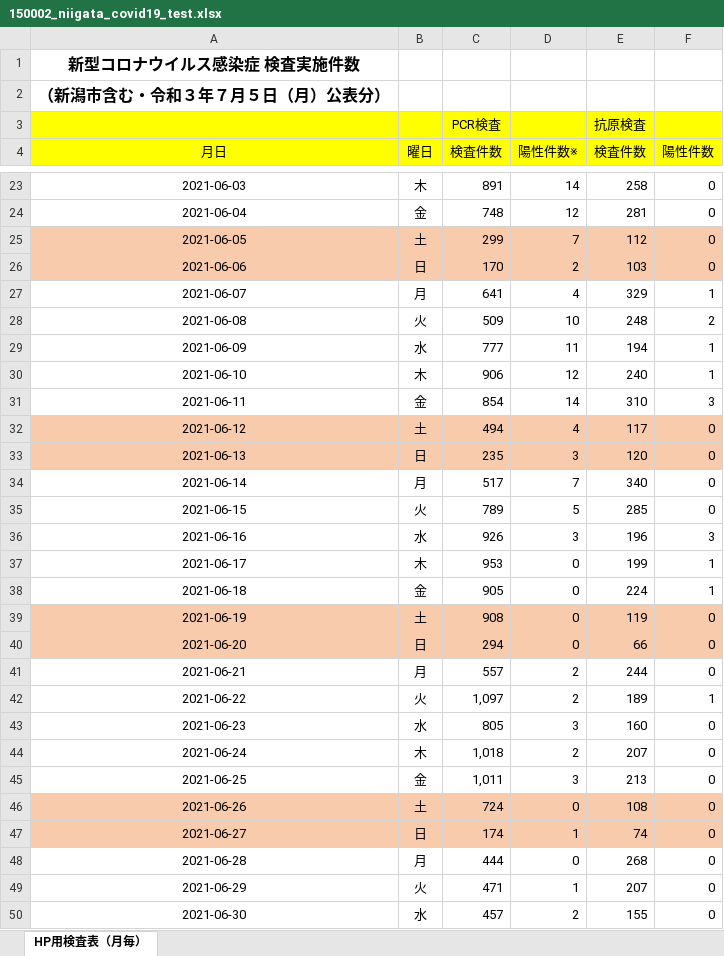
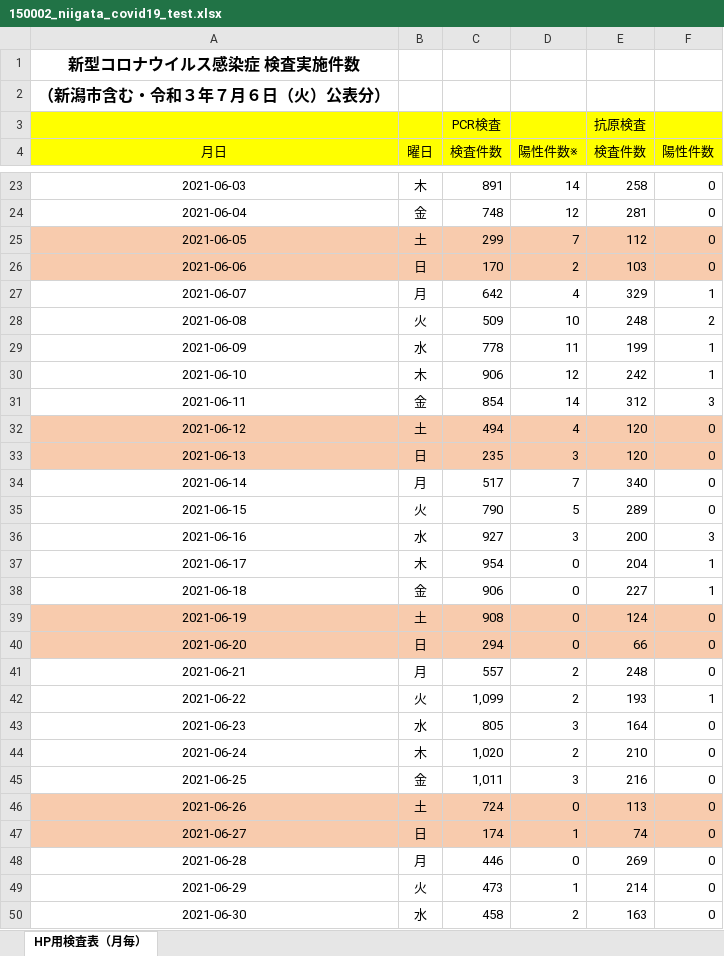
Before and after one commit to CodeForNiigata/covid19-data-niigata, an Excel workbook: dist/xlsx/150002_niigata_covid19_test.xlsx, sheet HP用検査表（月毎）, drawn as a sheet; only a part is shown, gaps mark what is left out; values as stored, in another font and other column widths than the file's, no borders; the diff covers the shown part only; the diff names each change by its address in the sheet, - before the commit and + after, or states it on an @@ line.

```diff
--- a/dist/xlsx/150002_niigata_covid19_test.xlsx (sheet HP用検査表（月毎）)
+++ b/dist/xlsx/150002_niigata_covid19_test.xlsx (sheet HP用検査表（月毎）)
-A2 (月日): （新潟市含む・令和３年７月５日（月）公表分）
+A2 (月日): （新潟市含む・令和３年７月６日（火）公表分）
-C27 (検査件数): 641
+C27 (検査件数): 642
-C29 (検査件数): 777
+C29 (検査件数): 778
-E29 (検査件数): 194
+E29 (検査件数): 199
-E30 (検査件数): 240
+E30 (検査件数): 242
-E31 (検査件数): 310
+E31 (検査件数): 312
-E32 (検査件数): 117
+E32 (検査件数): 120
-C35 (検査件数): 789
+C35 (検査件数): 790
-E35 (検査件数): 285
+E35 (検査件数): 289
-C36 (検査件数): 926
+C36 (検査件数): 927
-E36 (検査件数): 196
+E36 (検査件数): 200
-C37 (検査件数): 953
+C37 (検査件数): 954
-E37 (検査件数): 199
+E37 (検査件数): 204
-C38 (検査件数): 905
+C38 (検査件数): 906
-E38 (検査件数): 224
+E38 (検査件数): 227
-E39 (検査件数): 119
+E39 (検査件数): 124
-E41 (検査件数): 244
+E41 (検査件数): 248
-C42 (検査件数): 1,097
+C42 (検査件数): 1,099
-E42 (検査件数): 189
+E42 (検査件数): 193
-E43 (検査件数): 160
+E43 (検査件数): 164
-C44 (検査件数): 1,018
+C44 (検査件数): 1,020
-E44 (検査件数): 207
+E44 (検査件数): 210
-E45 (検査件数): 213
+E45 (検査件数): 216
-E46 (検査件数): 108
+E46 (検査件数): 113
-C48 (検査件数): 444
+C48 (検査件数): 446
-E48 (検査件数): 268
+E48 (検査件数): 269
-C49 (検査件数): 471
+C49 (検査件数): 473
-E49 (検査件数): 207
+E49 (検査件数): 214
-C50 (検査件数): 457
+C50 (検査件数): 458
-E50 (検査件数): 155
+E50 (検査件数): 163
```
Also changed, not shown: 1 added row and 17 edited cells elsewhere in this sheet, 10 other files.
